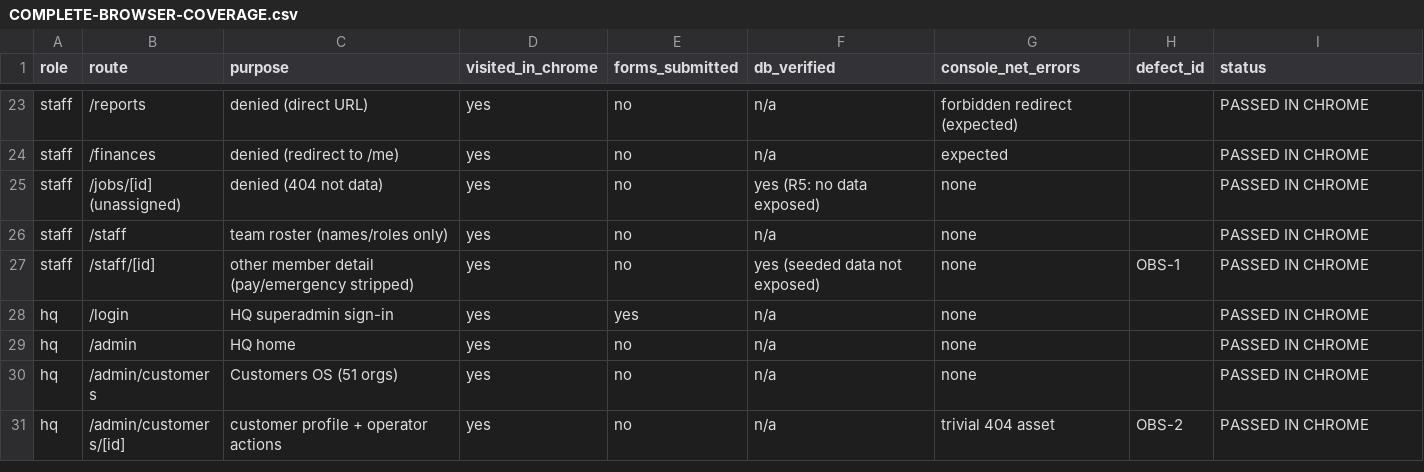
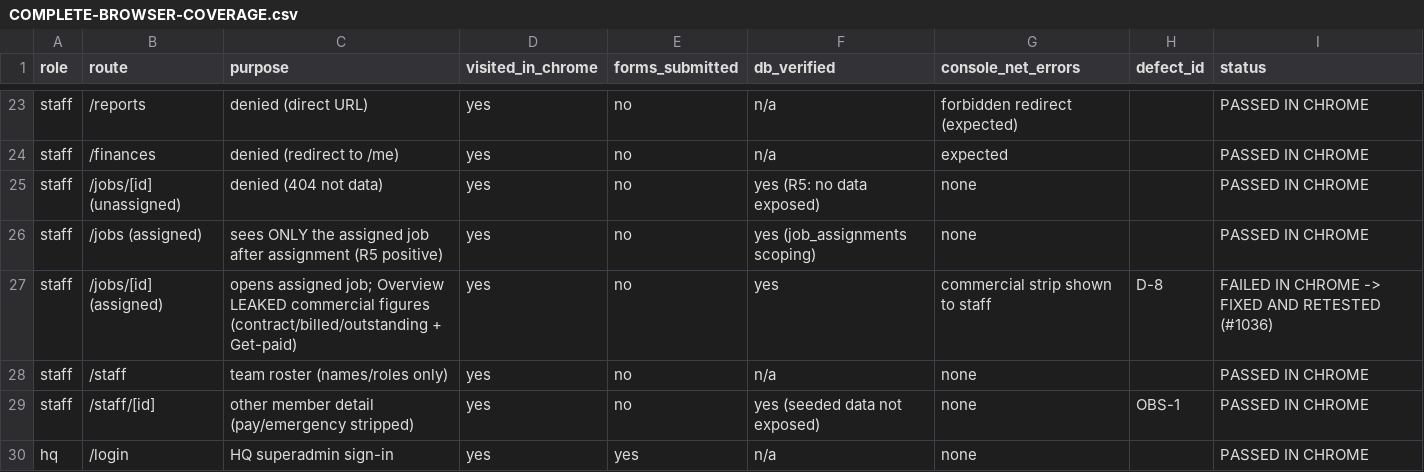
Before and after one commit to crewflow1/web, a CSV file: docs/qa/COMPLETE-BROWSER-COVERAGE.csv, drawn as a sheet; only a part is shown, gaps mark what is left out; the shorter side is filled out with more unchanged rows.

```diff
--- a/docs/qa/COMPLETE-BROWSER-COVERAGE.csv
+++ b/docs/qa/COMPLETE-BROWSER-COVERAGE.csv
@@ -25,2 +25,4 @@ staff,/finances,denied (redirect to /me),yes,no,n/a,expected,,PASSED IN CHROME
 staff,/jobs/[id] (unassigned),denied (404 not data),yes,no,yes (R5: no data exposed),none,,PASSED IN CHROME
+staff,/jobs (assigned),sees ONLY the assigned job after assignment (R5 positive),yes,no,yes (job_assignments scoping),none,,PASSED IN CHROME
+staff,/jobs/[id] (assigned),opens assigned job; Overview LEAKED commercial figures (contract/billed/outstanding + Get-paid),yes,no,yes,commercial strip shown to staff,D-8,FAILED IN CHROME -> FIXED AND RETESTED (#1036)
 staff,/staff,team roster (names/roles only),yes,no,n/a,none,,PASSED IN CHROME
```
Also changed, not shown: 2 other files.
